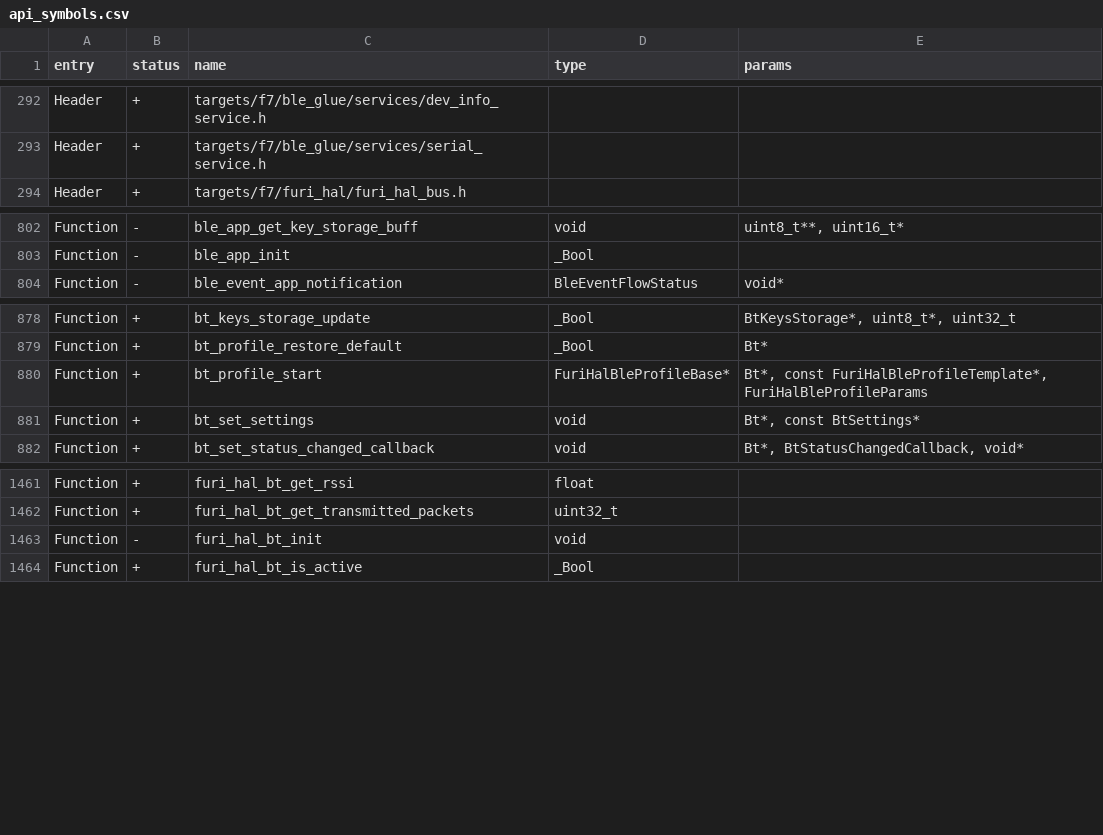
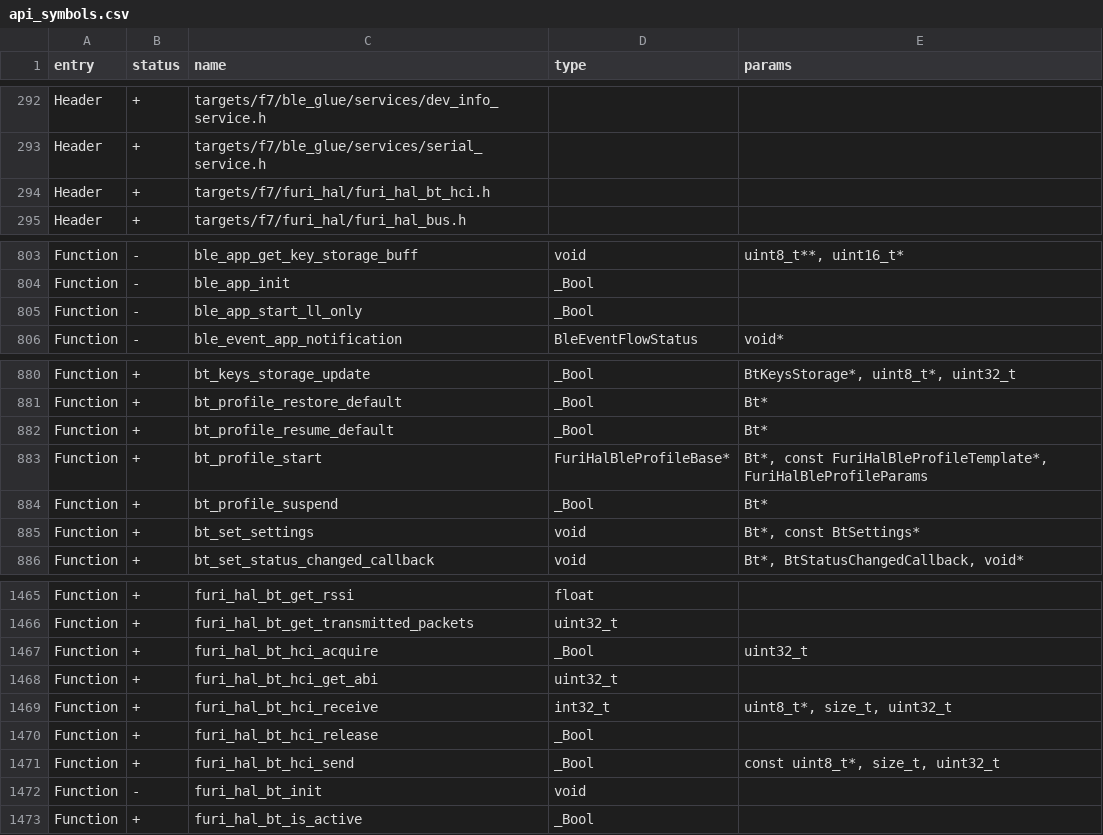
Before and after one commit to eseiker/leashed, a CSV file: targets/f7/api_symbols.csv, drawn as a sheet; only a part is shown, gaps mark what is left out; the diff names each change by its address in the sheet, - before the commit and + after, or states it on an @@ line.

```diff
--- a/targets/f7/api_symbols.csv
+++ b/targets/f7/api_symbols.csv
+row 294: Header | + | targets/f7/furi_hal/furi_hal_bt_hci.h
+row 805: Function | - | ble_app_start_ll_only | _Bool
+row 882: Function | + | bt_profile_resume_default | _Bool | Bt*
+row 884: Function | + | bt_profile_suspend | _Bool | Bt*
+row 1467: Function | + | furi_hal_bt_hci_acquire | _Bool | uint32_t
+row 1468: Function | + | furi_hal_bt_hci_get_abi | uint32_t
+row 1469: Function | + | furi_hal_bt_hci_receive | int32_t | uint8_t*, size_t, uint32_t
+row 1470: Function | + | furi_hal_bt_hci_release | _Bool
+row 1471: Function | + | furi_hal_bt_hci_send | _Bool | const uint8_t*, size_t, uint32_t
```
Also changed, not shown: 10 other files.
